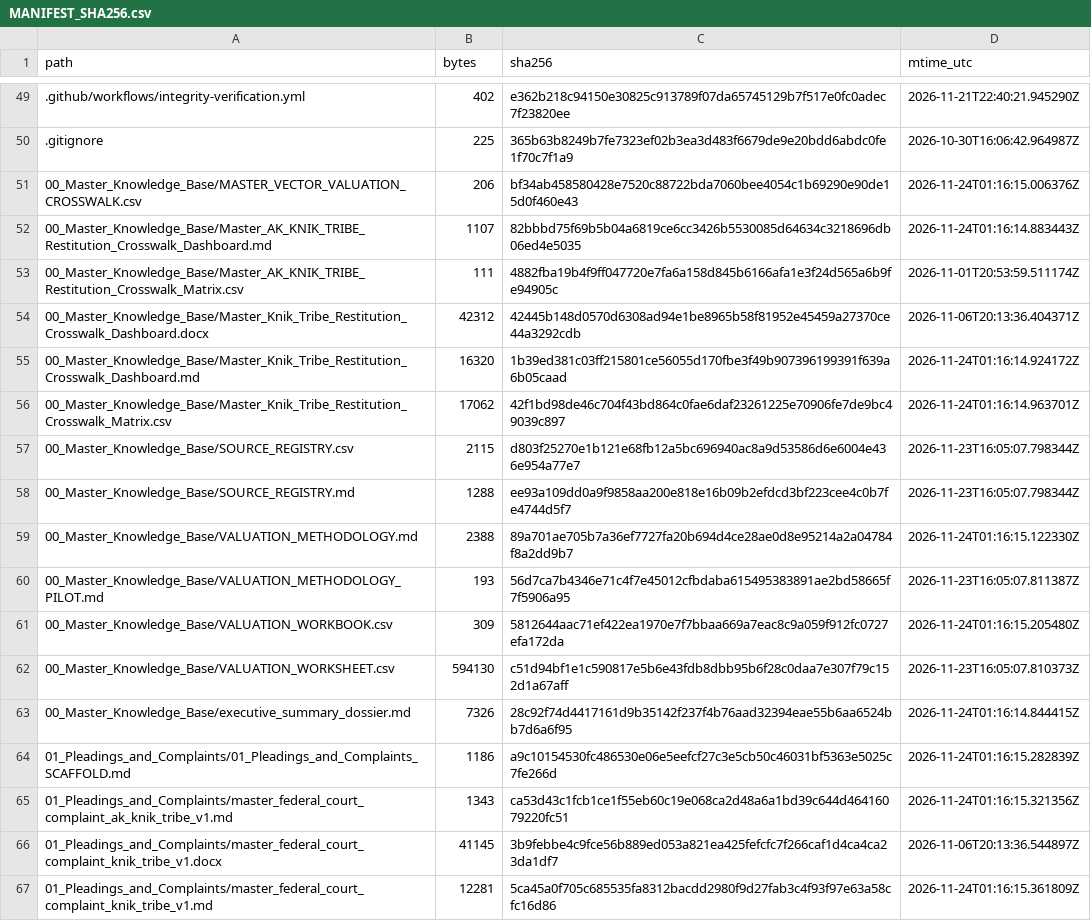
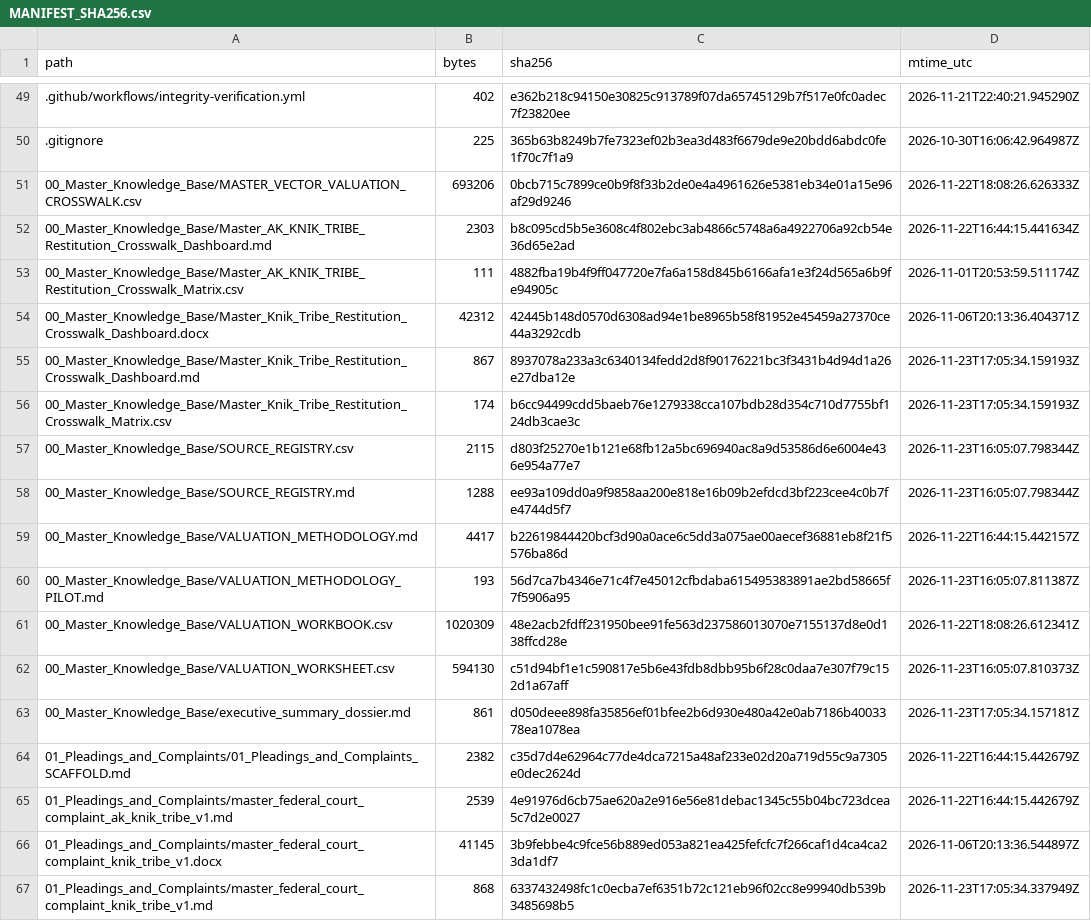
Before and after one commit to GlobalRestitutionAlliance/turtle-island-us-ak-knik-tribe-master-litigation, a CSV file: 99_Archives_and_Manifests/MANIFEST_SHA256.csv, drawn as a sheet; only a part is shown, gaps mark what is left out; the diff covers the shown part only.

```diff
--- a/99_Archives_and_Manifests/MANIFEST_SHA256.csv
+++ b/99_Archives_and_Manifests/MANIFEST_SHA256.csv
@@ -50,18 +50,18 @@ path,bytes,sha256,mtime_utc
 .gitignore,225,365b63b8249b7fe7323ef02b3ea3d483f6679de9e20bdd6abdc0fe1f70c7f1a9,2026-10-30T16:06:42.964987Z
-00_Master_Knowledge_Base/MASTER_VECTOR_VALUATION_CROSSWALK.csv,206,bf34ab458580428e7520c88722bda7060bee4054c1b69290e90de15d0f460e43,2026-11-24T01:16:15.006376Z
-00_Master_Knowledge_Base/Master_AK_KNIK_TRIBE_Restitution_Crosswalk_Dashboard.md,1107,82bbbd75f69b5b04a6819ce6cc3426b5530085d64634c3218696db06ed4e5035,2026-11-24T01:16:14.883443Z
+00_Master_Knowledge_Base/MASTER_VECTOR_VALUATION_CROSSWALK.csv,693206,0bcb715c7899ce0b9f8f33b2de0e4a4961626e5381eb34e01a15e96af29d9246,2026-11-22T18:08:26.626333Z
+00_Master_Knowledge_Base/Master_AK_KNIK_TRIBE_Restitution_Crosswalk_Dashboard.md,2303,b8c095cd5b5e3608c4f802ebc3ab4866c5748a6a4922706a92cb54e36d65e2ad,2026-11-22T16:44:15.441634Z
 00_Master_Knowledge_Base/Master_AK_KNIK_TRIBE_Restitution_Crosswalk_Matrix.csv,111,4882fba19b4f9ff047720e7fa6a158d845b6166afa1e3f24d565a6b9fe94905c,2026-11-01T20:53:59.511174Z
 00_Master_Knowledge_Base/Master_Knik_Tribe_Restitution_Crosswalk_Dashboard.docx,42312,42445b148d0570d6308ad94e1be8965b58f81952e45459a27370ce44a3292cdb,2026-11-06T20:13:36.404371Z
-00_Master_Knowledge_Base/Master_Knik_Tribe_Restitution_Crosswalk_Dashboard.md,16320,1b39ed381c03ff215801ce56055d170fbe3f49b907396199391f639a6b05caad,2026-11-24T01:16:14.924172Z
-00_Master_Knowledge_Base/Master_Knik_Tribe_Restitution_Crosswalk_Matrix.csv,17062,42f1bd98de46c704f43bd864c0fae6daf23261225e70906fe7de9bc49039c897,2026-11-24T01:16:14.963701Z
+00_Master_Knowledge_Base/Master_Knik_Tribe_Restitution_Crosswalk_Dashboard.md,867,8937078a233a3c6340134fedd2d8f90176221bc3f3431b4d94d1a26e27dba12e,2026-11-23T17:05:34.159193Z
+00_Master_Knowledge_Base/Master_Knik_Tribe_Restitution_Crosswalk_Matrix.csv,174,b6cc94499cdd5baeb76e1279338cca107bdb28d354c710d7755bf124db3cae3c,2026-11-23T17:05:34.159193Z
 00_Master_Knowledge_Base/SOURCE_REGISTRY.csv,2115,d803f25270e1b121e68fb12a5bc696940ac8a9d53586d6e6004e436e954a77e7,2026-11-23T16:05:07.798344Z
 00_Master_Knowledge_Base/SOURCE_REGISTRY.md,1288,ee93a109dd0a9f9858aa200e818e16b09b2efdcd3bf223cee4c0b7fe4744d5f7,2026-11-23T16:05:07.798344Z
-00_Master_Knowledge_Base/VALUATION_METHODOLOGY.md,2388,89a701ae705b7a36ef7727fa20b694d4ce28ae0d8e95214a2a04784f8a2dd9b7,2026-11-24T01:16:15.122330Z
+00_Master_Knowledge_Base/VALUATION_METHODOLOGY.md,4417,b22619844420bcf3d90a0ace6c5dd3a075ae00aecef36881eb8f21f5576ba86d,2026-11-22T16:44:15.442157Z
 00_Master_Knowledge_Base/VALUATION_METHODOLOGY_PILOT.md,193,56d7ca7b4346e71c4f7e45012cfbdaba615495383891ae2bd58665f7f5906a95,2026-11-23T16:05:07.811387Z
-00_Master_Knowledge_Base/VALUATION_WORKBOOK.csv,309,5812644aac71ef422ea1970e7f7bbaa669a7eac8c9a059f912fc0727efa172da,2026-11-24T01:16:15.205480Z
+00_Master_Knowledge_Base/VALUATION_WORKBOOK.csv,1020309,48e2acb2fdff231950bee91fe563d237586013070e7155137d8e0d138ffcd28e,2026-11-22T18:08:26.612341Z
 00_Master_Knowledge_Base/VALUATION_WORKSHEET.csv,594130,c51d94bf1e1c590817e5b6e43fdb8dbb95b6f28c0daa7e307f79c152d1a67aff,2026-11-23T16:05:07.810373Z
-00_Master_Knowledge_Base/executive_summary_dossier.md,7326,28c92f74d4417161d9b35142f237f4b76aad32394eae55b6aa6524bb7d6a6f95,2026-11-24T01:16:14.844415Z
-01_Pleadings_and_Complaints/01_Pleadings_and_Complaints_SCAFFOLD.md,1186,a9c10154530fc486530e06e5eefcf27c3e5cb50c46031bf5363e5025c7fe266d,2026-11-24T01:16:15.282839Z
-01_Pleadings_and_Complaints/master_federal_court_complaint_ak_knik_tribe_v1.md,1343,ca53d43c1fcb1ce1f55eb60c19e068ca2d48a6a1bd39c644d46416079220fc51,2026-11-24T01:16:15.321356Z
+00_Master_Knowledge_Base/executive_summary_dossier.md,861,d050deee898fa35856ef01bfee2b6d930e480a42e0ab7186b4003378ea1078ea,2026-11-23T17:05:34.157181Z
+01_Pleadings_and_Complaints/01_Pleadings_and_Complaints_SCAFFOLD.md,2382,c35d7d4e62964c77de4dca7215a48af233e02d20a719d55c9a7305e0dec2624d,2026-11-22T16:44:15.442679Z
+01_Pleadings_and_Complaints/master_federal_court_complaint_ak_knik_tribe_v1.md,2539,4e91976d6cb75ae620a2e916e56e81debac1345c55b04bc723dcea5c7d2e0027,2026-11-22T16:44:15.442679Z
 01_Pleadings_and_Complaints/master_federal_court_complaint_knik_tribe_v1.docx,41145,3b9febbe4c9fce56b889ed053a821ea425fefcfc7f266caf1d4ca4ca23da1df7,2026-11-06T20:13:36.544897Z
-01_Pleadings_and_Complaints/master_federal_court_complaint_knik_tribe_v1.md,12281,5ca45a0f705c685535fa8312bacdd2980f9d27fab3c4f93f97e63a58cfc16d86,2026-11-24T01:16:15.361809Z
+01_Pleadings_and_Complaints/master_federal_court_complaint_knik_tribe_v1.md,868,6337432498fc1c0ecba7ef6351b72c121eb96f02cc8e99940db539b3485698b5,2026-11-23T17:05:34.337949Z
```
Also changed, not shown: 80 edited cells elsewhere in this file, 37 other files.
